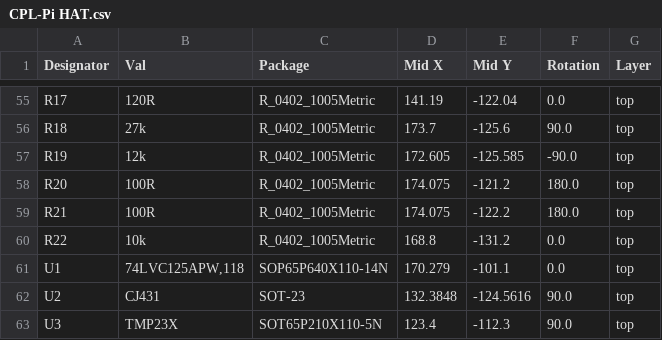
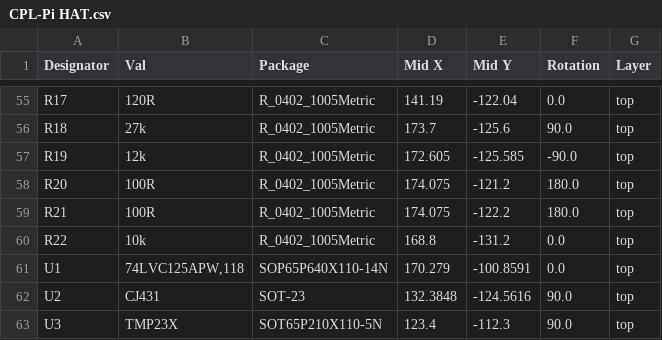
Before and after one commit to Montso/Pi-HAT, a CSV file: jlcpcb/production_files/CPL-Pi HAT.csv, drawn as a sheet; only a part is shown, gaps mark what is left out.

```diff
--- a/jlcpcb/production_files/CPL-Pi HAT.csv
+++ b/jlcpcb/production_files/CPL-Pi HAT.csv
@@ -60,3 +60,3 @@ R21,100R,R_0402_1005Metric,174.075,-122.2,180.0,top
 R22,10k,R_0402_1005Metric,168.8,-131.2,0.0,top
-U1,"74LVC125APW,118",SOP65P640X110-14N,170.279,-101.1,0.0,top
+U1,"74LVC125APW,118",SOP65P640X110-14N,170.279,-100.8591,0.0,top
 U2,CJ431,SOT-23,132.3848,-124.5616,90.0,top
```
Also changed, not shown: jlcpcb/production_files/BOM-Pi HAT.csv, 19 other files.
